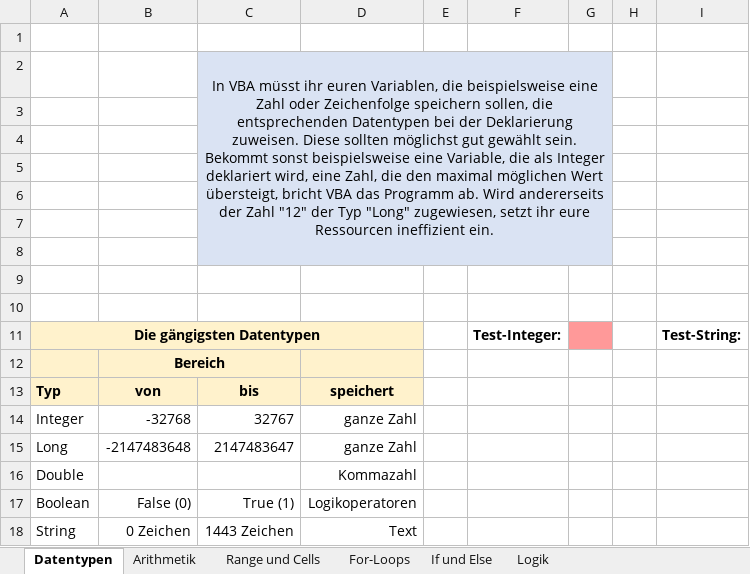
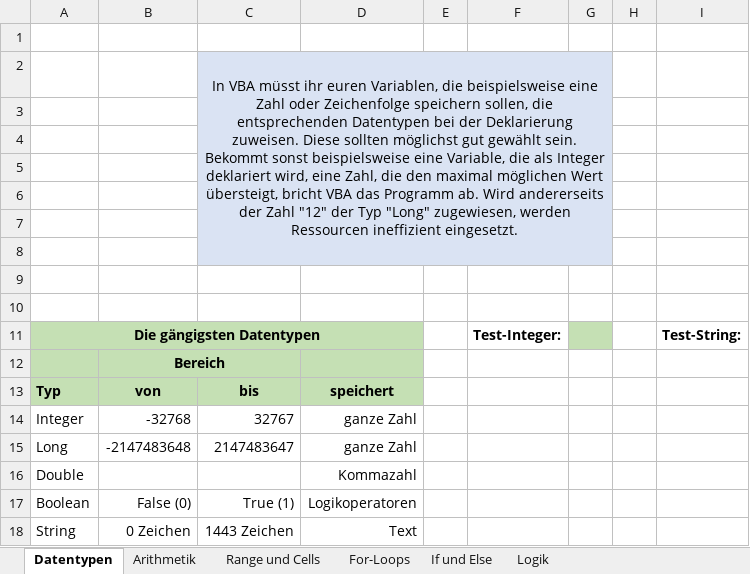
Before and after one commit to km16/vba_examples, an Excel workbook: vba_ex.xlsm, sheet Datentypen, drawn as a sheet; values as stored, in another font and other column widths than the file's, no borders; charts and pictures not drawn; the diff names each change by its address in the sheet, - before the commit and + after, or states it on an @@ line.

```diff
--- a/vba_ex.xlsm (sheet Datentypen)
+++ b/vba_ex.xlsm (sheet Datentypen)
-C2: …"Long" zugewiesen, setzt ihr eure Ressourcen ineffizient ein.
+C2: …"Long" zugewiesen, werden Ressourcen ineffizient eingesetzt.
-A11:D13 fill: #FFF2CC
+A11:D13 fill: #C5E0B4
-G11 fill: #FF9999
+G11 fill: #C5E0B4
```
Also changed, not shown: sheet Arithmetik, sheet Range und Cells, sheet Logik, charts or pictures.
